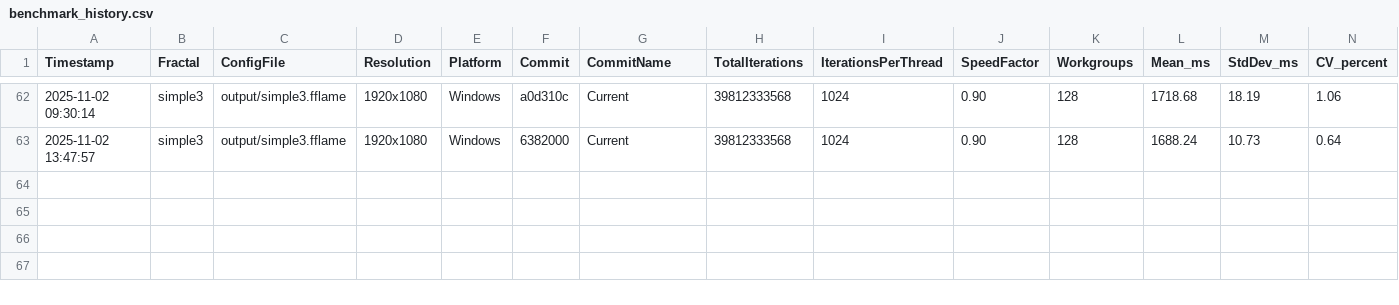
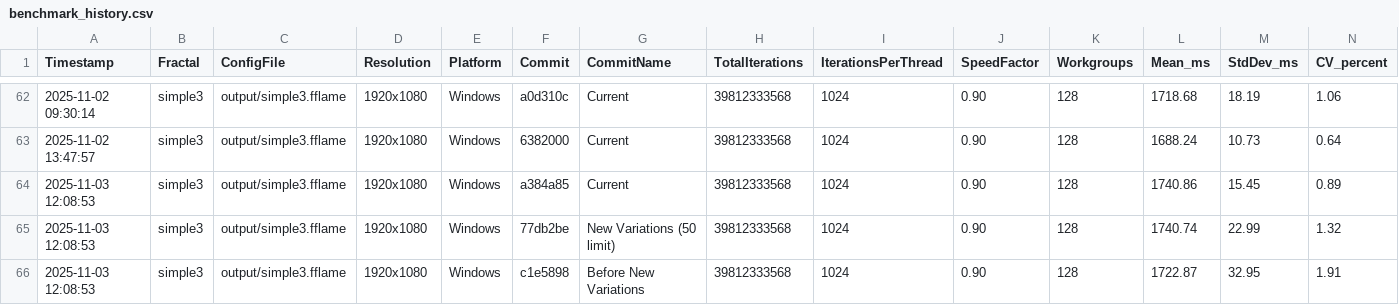
Before and after one commit to calibas/fflame-rust, a CSV file: benchmark_results/benchmark_history.csv, drawn as a sheet; only a part is shown, gaps mark what is left out; rows hold the shown columns only; the diff names each change by its address in the sheet, - before the commit and + after, or states it on an @@ line.

Commit message:
FEAT: Add Julia3Dz variation (Apophysis 61)
Implemented Julia3Dz - a full 3D Julia set variation that modifies Z.

**Julia3Dz - Variation 61:**
- 1 parameter: power (integer, default 2, range -10 to 10)
- Needs RNG for random angle selection
- Full 3D variation (modifies X, Y, and Z)
- Optimized special cases for power = ±1, ±2

**Implementation:**
- Registered in src/variations/mod.rs (index 61, Full3D category)
- Added power parameter definition
- Implemented 3D shader function in variations_3d.wgsl
- No 2D version needed (3D-only variation)

**Formula:**
- Power = 1: Linear passthrough (identity)
- Power = -1: Inverse with Y negation
- Power = 2: r = sqrt(sqrt(r²)), z = r*z/(sqrt(r²)*2)
- Power = -2: r = 1/sqrt(sqrt(r²)), z = r*z/(sqrt(r²)*2), Y negated
- General: r = (r²)^(1/(2*N)), z = r*z/(sqrt(r²)*|N|)
- Angle: (atan2(y,x) + 2π*random(|N|)) / N

**Progress:**
- Parameterized variations: 8/26 complete (31%)
- Total extended variations: 22/43 complete (51%)

**Performance:**
- Added variations show minor performance impact (expected)
- Buffer size increase (50→100) has no measurable effect

Part of Phase 1: Apophysis 7X full compatibility (variations 40-82)

```diff
--- a/benchmark_results/benchmark_history.csv
+++ b/benchmark_results/benchmark_history.csv
+row 64: 2025-11-03 12:08:53 | simple3 | output/simple3.fflame | 1920x1080 | Windows | a384a85 | Current | 39812333568 | 1024 | 0.90 | 128 | 1740.86 | 15.45 | 0.89
+row 65: 2025-11-03 12:08:53 | simple3 | output/simple3.fflame | 1920x1080 | Windows | 77db2be | New Variations (50 limit) | 39812333568 | 1024 | 0.90 | 128 | 1740.74 | 22.99 | 1.32
+row 66: 2025-11-03 12:08:53 | simple3 | output/simple3.fflame | 1920x1080 | Windows | c1e5898 | Before New Variations | 39812333568 | 1024 | 0.90 | 128 | 1722.87 | 32.95 | 1.91
```
Also changed, not shown: 3 other files.
